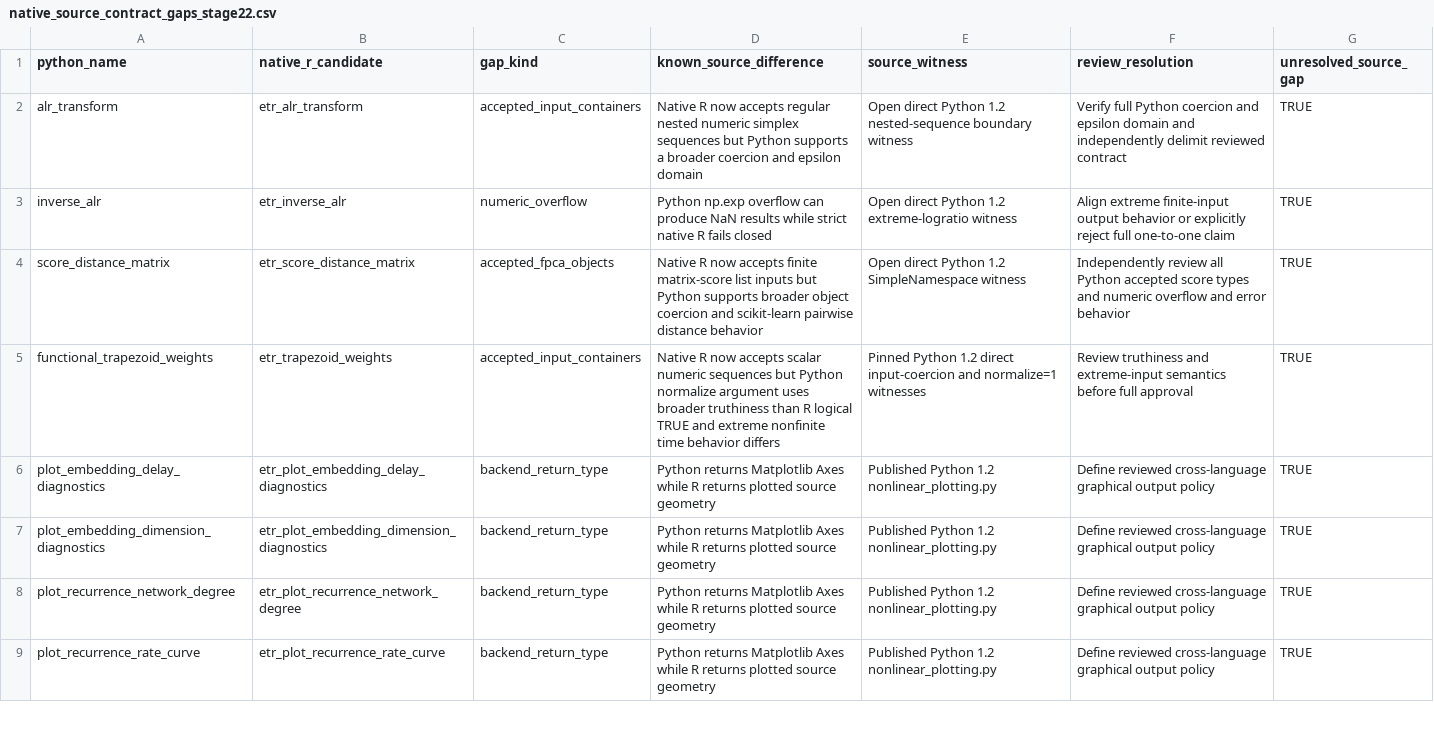
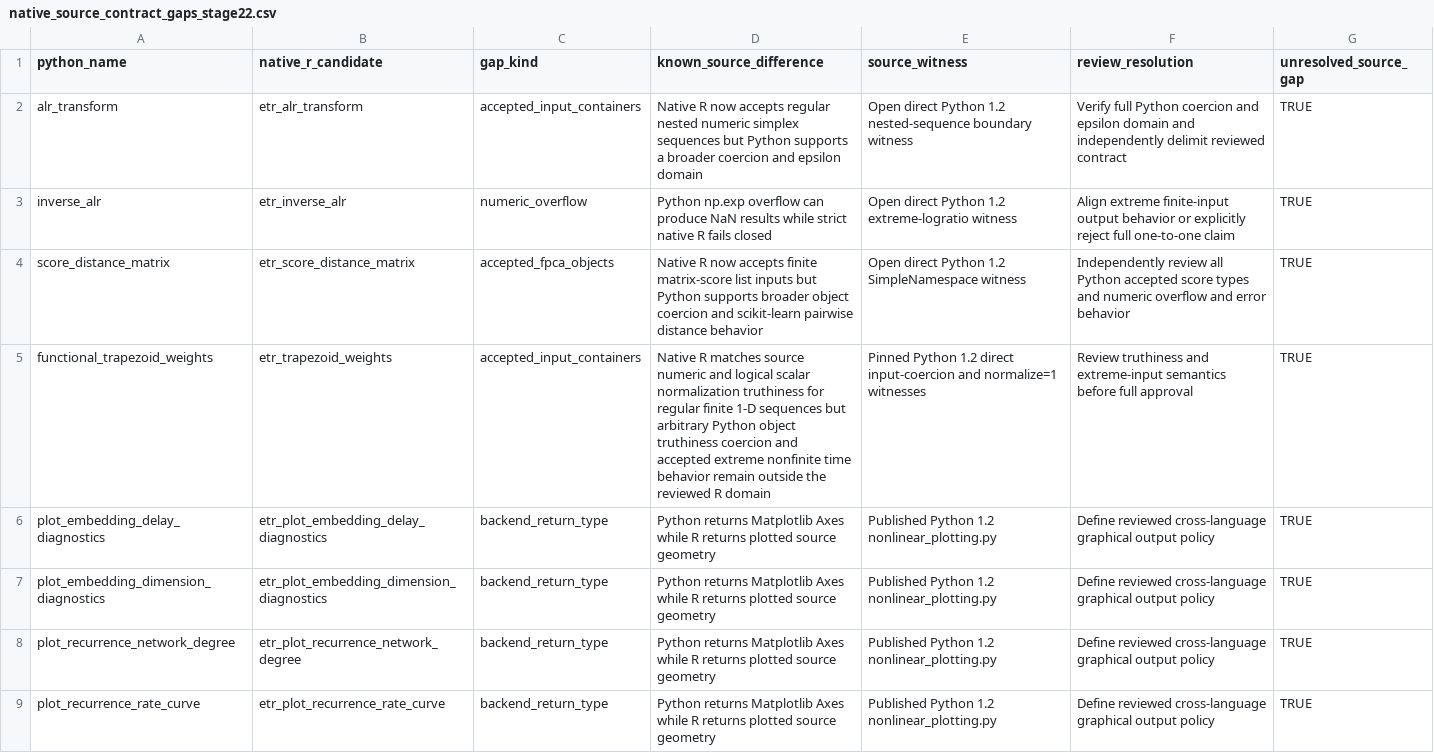
Before and after one commit to stefanosbalaskas/eyetrajectories, a CSV file: inst/extdata/native_source_contract_gaps_stage22.csv, drawn as a sheet; only a part is shown.

Commit message:
Align trapezoid normalization for Python numeric truthiness while keeping full-domain certification blocked

```diff
--- a/inst/extdata/native_source_contract_gaps_stage22.csv
+++ b/inst/extdata/native_source_contract_gaps_stage22.csv
@@ -4,3 +4,3 @@ inverse_alr,etr_inverse_alr,numeric_overflow,Python np.exp overflow can produce
 score_distance_matrix,etr_score_distance_matrix,accepted_fpca_objects,Native R now accepts finite matrix-score list inputs but Python supports broader object coercion and scikit-learn pairwise distance behavior,Open direct Python 1.2 SimpleNamespace witness,Independently review all Python accepted score types and numeric overflow and error behavior,TRUE
-functional_trapezoid_weights,etr_trapezoid_weights,accepted_input_containers,Native R now accepts scalar numeric sequences but Python normalize argument uses broader truthiness than R logical TRUE and extreme nonfinite time behavior differs,Pinned Python 1.2 direct input-coercion and normalize=1 witnesses,Review truthiness and extreme-input semantics before full approval,TRUE
+functional_trapezoid_weights,etr_trapezoid_weights,accepted_input_containers,Native R matches source numeric and logical scalar normalization truthiness for regular finite 1-D sequences but arbitrary Python object truthiness coercion and accepted extreme nonfinite time behavior remain outside the reviewed R domain,Pinned Python 1.2 direct input-coercion and normalize=1 witnesses,Review truthiness and extreme-input semantics before full approval,TRUE
 plot_embedding_delay_diagnostics,etr_plot_embedding_delay_diagnostics,backend_return_type,Python returns Matplotlib Axes while R returns plotted source geometry,Published Python 1.2 nonlinear_plotting.py,Define reviewed cross-language graphical output policy,TRUE
```
Also changed, not shown: 2 other files.
